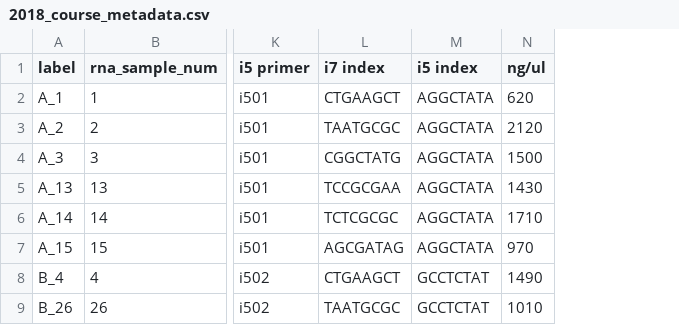
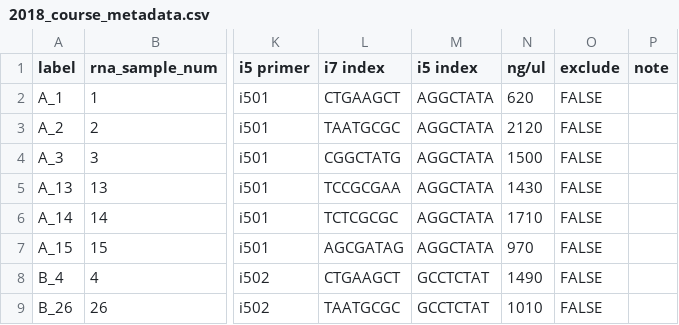
Before and after one commit to ofetad/HTS-notebooks, a CSV file: bioinformatics/info/2018_course_metadata.csv, drawn as a sheet; only a part is shown, gaps mark what is left out; the diff names each change by its address in the sheet, - before the commit and + after, or states it on an @@ line.

Commit message:
Added notes about libraries to exclude from 2018 course data

```diff
--- a/bioinformatics/info/2018_course_metadata.csv
+++ b/bioinformatics/info/2018_course_metadata.csv
+column O (exclude), rows 2-9: all FALSE
+column P (note), empty
```
